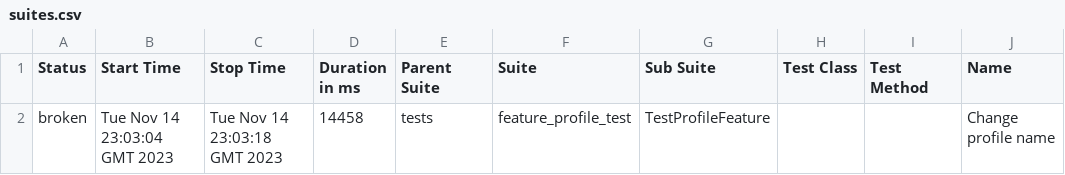
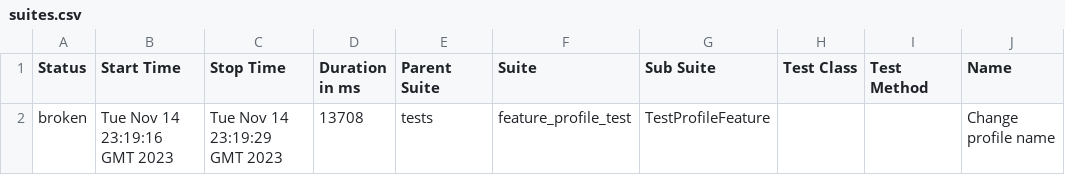
Before and after one commit to Kostya-59benz/WebTesting, a CSV file: data/suites.csv, drawn as a sheet; only a part is shown; the diff names each change by its address in the sheet, - before the commit and + after, or states it on an @@ line.

```diff
--- a/data/suites.csv
+++ b/data/suites.csv
-B2 (Start Time): Tue Nov 14 23:03:04 GMT 2023
+B2 (Start Time): Tue Nov 14 23:19:16 GMT 2023
-C2 (Stop Time): Tue Nov 14 23:03:18 GMT 2023
+C2 (Stop Time): Tue Nov 14 23:19:29 GMT 2023
-D2 (Duration in ms): 14458
+D2 (Duration in ms): 13708
```
Also changed, not shown: 16 other files.
